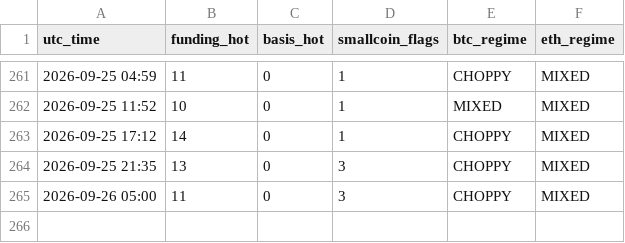
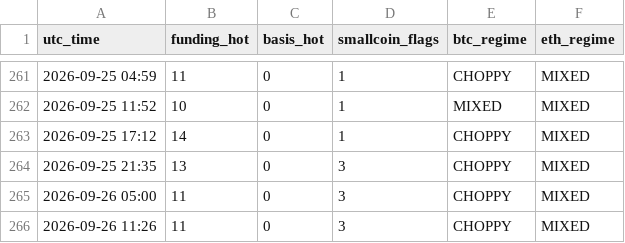
Before and after one commit to Li7wak865/pond-scanner, a CSV file: history.csv, drawn as a sheet; only a part is shown, gaps mark what is left out.

```diff
--- a/history.csv
+++ b/history.csv
@@ -265 +265,2 @@ utc_time,funding_hot,basis_hot,smallcoin_flags,btc_regime,eth_regime
 2026-09-26 05:00,11,0,3,CHOPPY,MIXED
+2026-09-26 11:26,11,0,3,CHOPPY,MIXED
```
Also changed, not shown: funding_state.csv, 1 other file.
